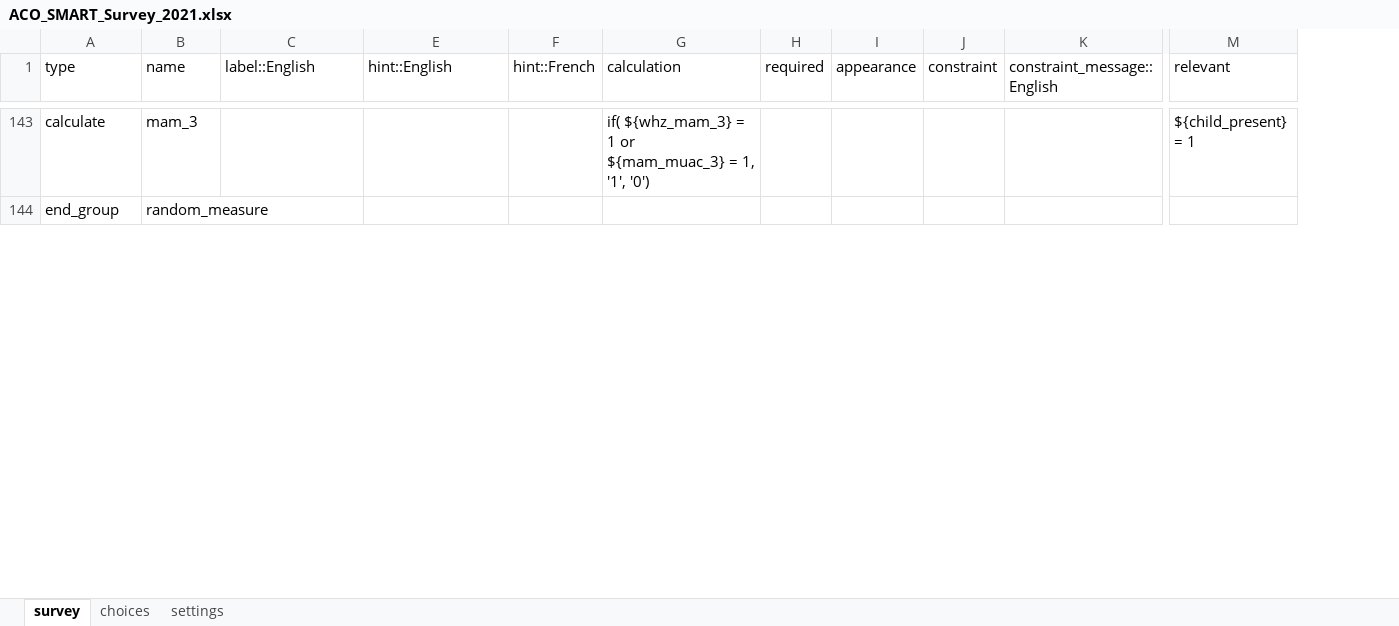
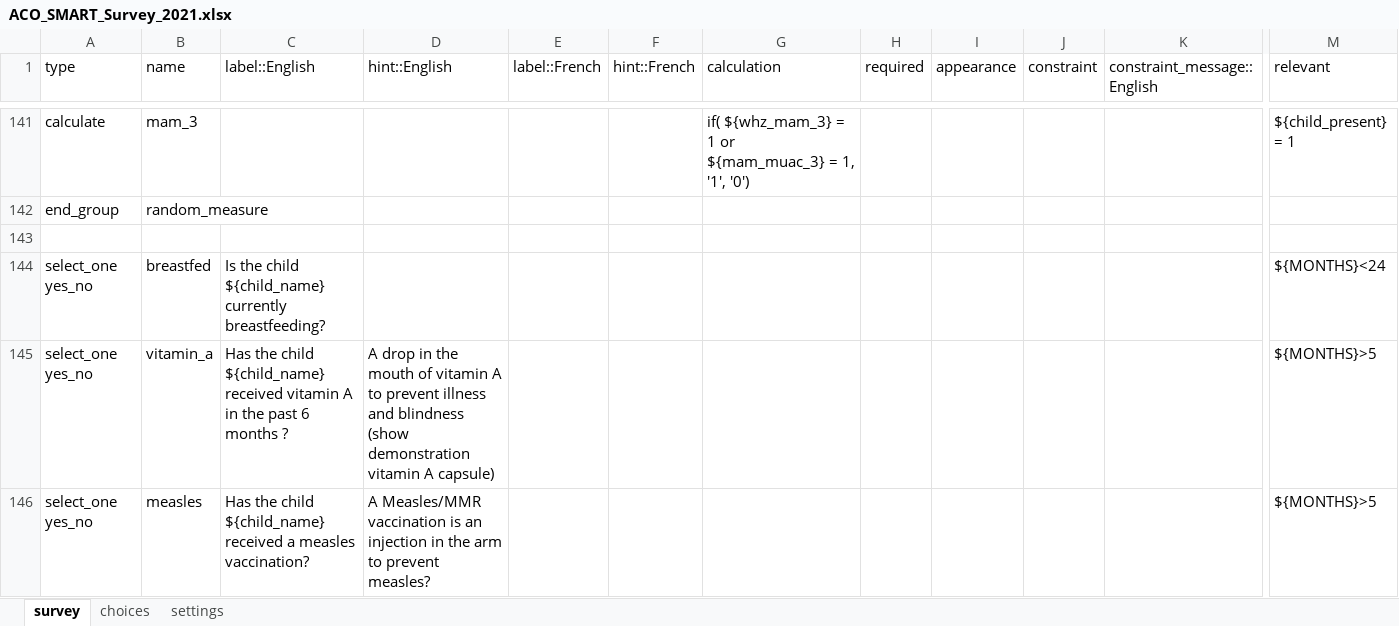
Before and after one commit to RobertJohnston/SMART-Questionnaire, an Excel workbook: ACO_SMART_Survey_2021.xlsx, sheet survey, drawn as a sheet; only a part is shown, gaps mark what is left out; values as stored, in another font and other column widths than the file's, no borders; rows hold the shown columns only; the diff covers the shown part only; the diff names each change by its address in the sheet, - before the commit and + after, or states it on an @@ line.

Commit message:
Corrected issue of saving wrong file
3 questions to children on morbidity were not included

```diff
--- a/ACO_SMART_Survey_2021.xlsx (sheet survey)
+++ b/ACO_SMART_Survey_2021.xlsx (sheet survey)
+column E (label::French), empty
+row 143: (empty)
+row 144: select_one yes_no | breastfed | Is the child ${child_name} currently breastfeeding? |  |  |  |  |  |  |  |  | ${MONTHS}<24
+row 145: select_one yes_no | vitamin_a | Has the child ${child_name} received vitamin A in the past 6 months ? | A drop in the mouth of vitamin A to prevent illness and blindness (show demonstration vitamin A capsule) |  |  |  |  |  |  |  | ${MONTHS}>5
+row 146: select_one yes_no | measles | Has the child ${child_name} received a measles vaccination? | A Measles/MMR vaccination is an injection in the arm to prevent measles? |  |  |  |  |  |  |  | ${MONTHS}>5
```
Also changed, not shown: 10 added rows, 9 removed rows, 43 edited cells and cell formats elsewhere in this sheet, sheet choices, hidden cells.
